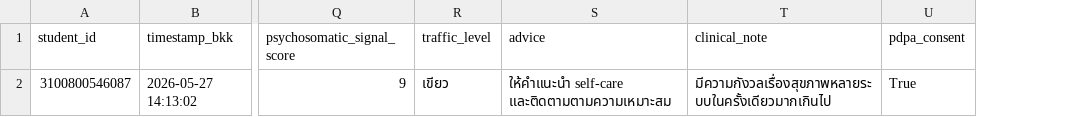
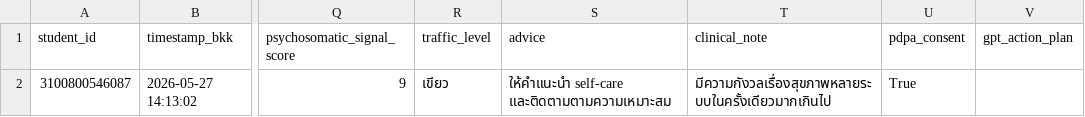
Before and after one commit to PythonianSt/maintain, a CSV file: psychosomatic_intake.csv, drawn as a sheet; only a part is shown, gaps mark what is left out; the diff covers the shown part only; the diff names each change by its address in the sheet, - before the commit and + after, or states it on an @@ line.

Commit message:
Update psychosomatic intake CSV 2026-05-27 14:56:13

```diff
--- a/psychosomatic_intake.csv
+++ b/psychosomatic_intake.csv
+column V (gpt_action_plan), empty
```
Also changed, not shown: 1 added row elsewhere in this file.
